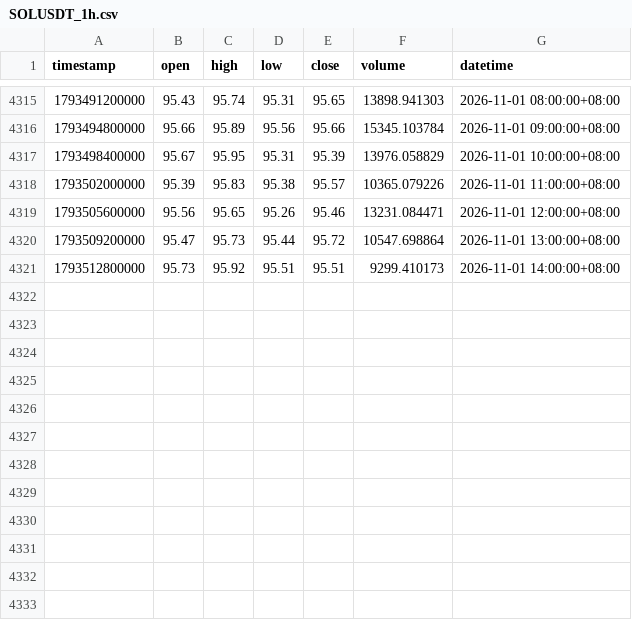
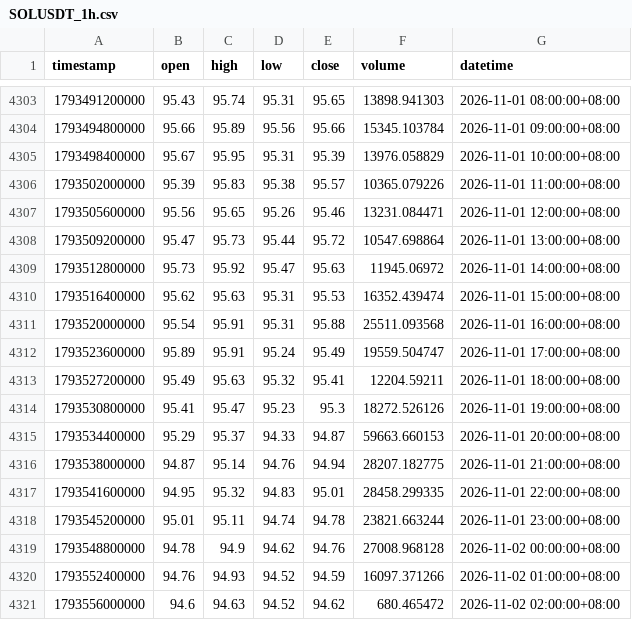
Before and after one commit to JAB18999/sol-perp-quant-report, a CSV file: data/SOLUSDT_1h.csv, drawn as a sheet; only a part is shown, gaps mark what is left out; the diff covers the shown part only.

```diff
--- a/data/SOLUSDT_1h.csv
+++ b/data/SOLUSDT_1h.csv
@@ -4320,2 +4308,14 @@ timestamp,open,high,low,close,volume,datetime
 1793509200000,95.47,95.73,95.44,95.72,10547.698864,2026-11-01 13:00:00+08:00
-1793512800000,95.73,95.92,95.51,95.51,9299.410173,2026-11-01 14:00:00+08:00
+1793512800000,95.73,95.92,95.47,95.63,11945.06972,2026-11-01 14:00:00+08:00
+1793516400000,95.62,95.63,95.31,95.53,16352.439474,2026-11-01 15:00:00+08:00
+1793520000000,95.54,95.91,95.31,95.88,25511.093568,2026-11-01 16:00:00+08:00
+1793523600000,95.89,95.91,95.24,95.49,19559.504747,2026-11-01 17:00:00+08:00
+1793527200000,95.49,95.63,95.32,95.41,12204.59211,2026-11-01 18:00:00+08:00
+1793530800000,95.41,95.47,95.23,95.3,18272.526126,2026-11-01 19:00:00+08:00
+1793534400000,95.29,95.37,94.33,94.87,59663.660153,2026-11-01 20:00:00+08:00
+1793538000000,94.87,95.14,94.76,94.94,28207.182775,2026-11-01 21:00:00+08:00
+1793541600000,94.95,95.32,94.83,95.01,28458.299335,2026-11-01 22:00:00+08:00
+1793545200000,95.01,95.11,94.74,94.78,23821.663244,2026-11-01 23:00:00+08:00
+1793548800000,94.78,94.9,94.62,94.76,27008.968128,2026-11-02 00:00:00+08:00
+1793552400000,94.76,94.93,94.52,94.59,16097.371266,2026-11-02 01:00:00+08:00
+1793556000000,94.6,94.63,94.52,94.62,680.465472,2026-11-02 02:00:00+08:00
```
Also changed, not shown: 12 removed rows elsewhere in this file, data/SOLUSDT_2h.csv, data/SOLUSDT_30m.csv, 2 other files.
